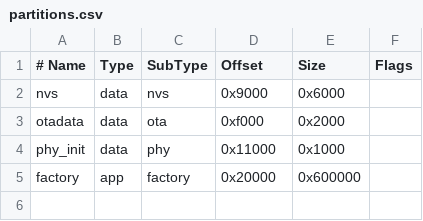
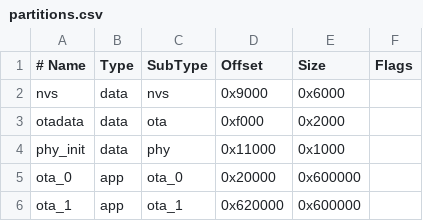
Before and after one commit to edwardtoday/photoframe, a CSV file: firmware/photoframe-rs/partitions.csv, drawn as a sheet.

```diff
--- a/firmware/photoframe-rs/partitions.csv
+++ b/firmware/photoframe-rs/partitions.csv
@@ -4,2 +4,3 @@ otadata,  data, ota,     0xf000,   0x2000,
 phy_init, data, phy,     0x11000,  0x1000,
-factory,  app,  factory, 0x20000,  0x600000,
+ota_0,    app,  ota_0,   0x20000,  0x600000,
+ota_1,    app,  ota_1,   0x620000, 0x600000,
```
Also changed, not shown: 23 other files.
